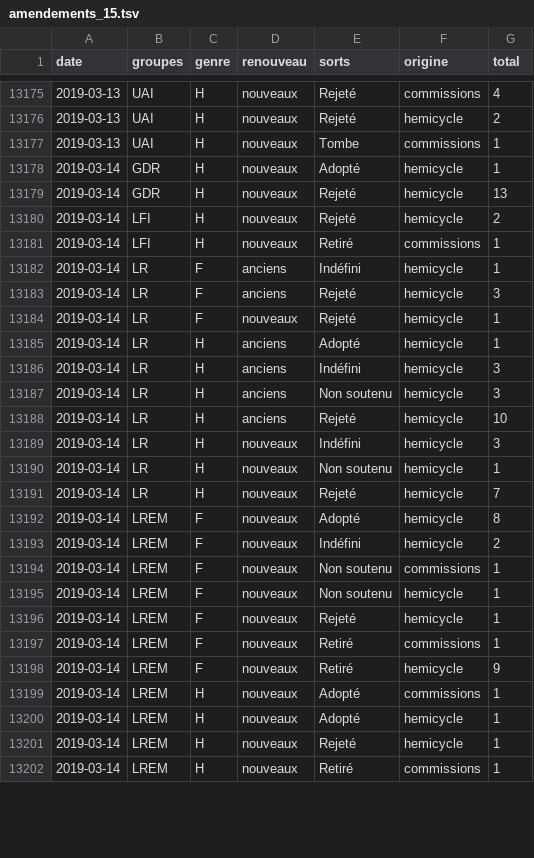
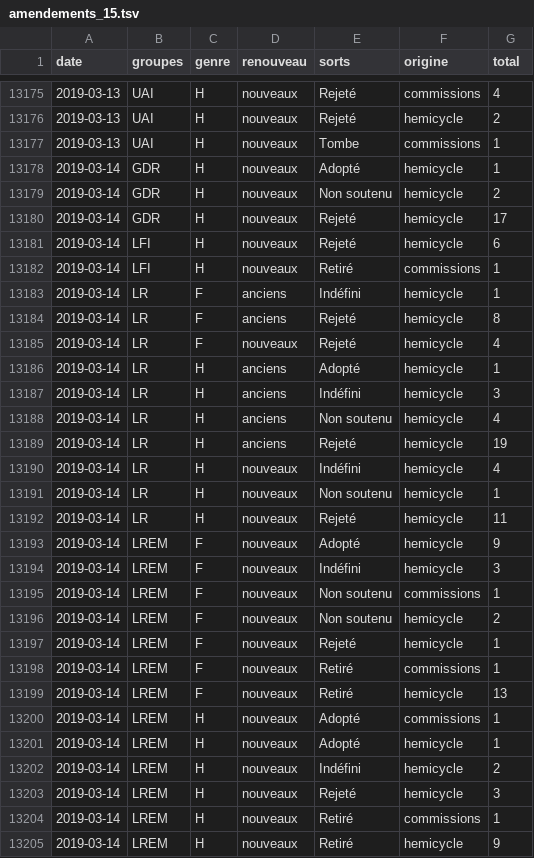
Before and after one commit to RouxRC/parole, a TSV file: data/amendements_15.tsv, drawn as a sheet; only a part is shown, gaps mark what is left out; the diff covers the shown part only.

Commit message:
autoupdate LEG15

```diff
--- a/data/amendements_15.tsv
+++ b/data/amendements_15.tsv
@@ -13178,25 +13178,28 @@ date	groupes	genre	renouveau	sorts	origine	total
 2019-03-14	GDR	H	nouveaux	Adopté	hemicycle	1
-2019-03-14	GDR	H	nouveaux	Rejeté	hemicycle	13
-2019-03-14	LFI	H	nouveaux	Rejeté	hemicycle	2
+2019-03-14	GDR	H	nouveaux	Non soutenu	hemicycle	2
+2019-03-14	GDR	H	nouveaux	Rejeté	hemicycle	17
+2019-03-14	LFI	H	nouveaux	Rejeté	hemicycle	6
 2019-03-14	LFI	H	nouveaux	Retiré	commissions	1
 2019-03-14	LR	F	anciens	Indéfini	hemicycle	1
-2019-03-14	LR	F	anciens	Rejeté	hemicycle	3
-2019-03-14	LR	F	nouveaux	Rejeté	hemicycle	1
+2019-03-14	LR	F	anciens	Rejeté	hemicycle	8
+2019-03-14	LR	F	nouveaux	Rejeté	hemicycle	4
 2019-03-14	LR	H	anciens	Adopté	hemicycle	1
 2019-03-14	LR	H	anciens	Indéfini	hemicycle	3
-2019-03-14	LR	H	anciens	Non soutenu	hemicycle	3
-2019-03-14	LR	H	anciens	Rejeté	hemicycle	10
-2019-03-14	LR	H	nouveaux	Indéfini	hemicycle	3
+2019-03-14	LR	H	anciens	Non soutenu	hemicycle	4
+2019-03-14	LR	H	anciens	Rejeté	hemicycle	19
+2019-03-14	LR	H	nouveaux	Indéfini	hemicycle	4
 2019-03-14	LR	H	nouveaux	Non soutenu	hemicycle	1
-2019-03-14	LR	H	nouveaux	Rejeté	hemicycle	7
-2019-03-14	LREM	F	nouveaux	Adopté	hemicycle	8
-2019-03-14	LREM	F	nouveaux	Indéfini	hemicycle	2
+2019-03-14	LR	H	nouveaux	Rejeté	hemicycle	11
+2019-03-14	LREM	F	nouveaux	Adopté	hemicycle	9
+2019-03-14	LREM	F	nouveaux	Indéfini	hemicycle	3
 2019-03-14	LREM	F	nouveaux	Non soutenu	commissions	1
-2019-03-14	LREM	F	nouveaux	Non soutenu	hemicycle	1
+2019-03-14	LREM	F	nouveaux	Non soutenu	hemicycle	2
 2019-03-14	LREM	F	nouveaux	Rejeté	hemicycle	1
 2019-03-14	LREM	F	nouveaux	Retiré	commissions	1
-2019-03-14	LREM	F	nouveaux	Retiré	hemicycle	9
+2019-03-14	LREM	F	nouveaux	Retiré	hemicycle	13
 2019-03-14	LREM	H	nouveaux	Adopté	commissions	1
 2019-03-14	LREM	H	nouveaux	Adopté	hemicycle	1
-2019-03-14	LREM	H	nouveaux	Rejeté	hemicycle	1
+2019-03-14	LREM	H	nouveaux	Indéfini	hemicycle	2
+2019-03-14	LREM	H	nouveaux	Rejeté	hemicycle	3
 2019-03-14	LREM	H	nouveaux	Retiré	commissions	1
+2019-03-14	LREM	H	nouveaux	Retiré	hemicycle	9
```
Also changed, not shown: 7 added rows and 38 edited cells elsewhere in this file.
